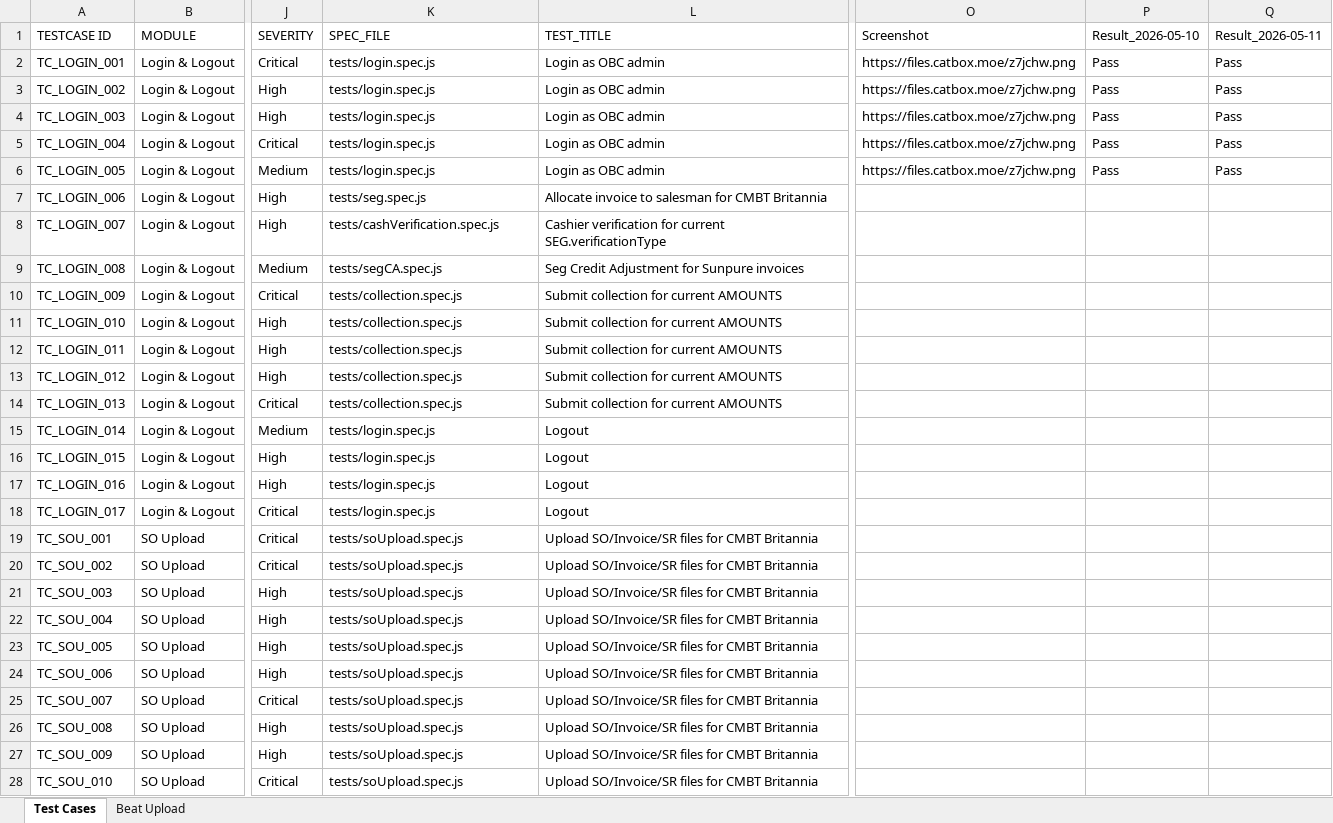
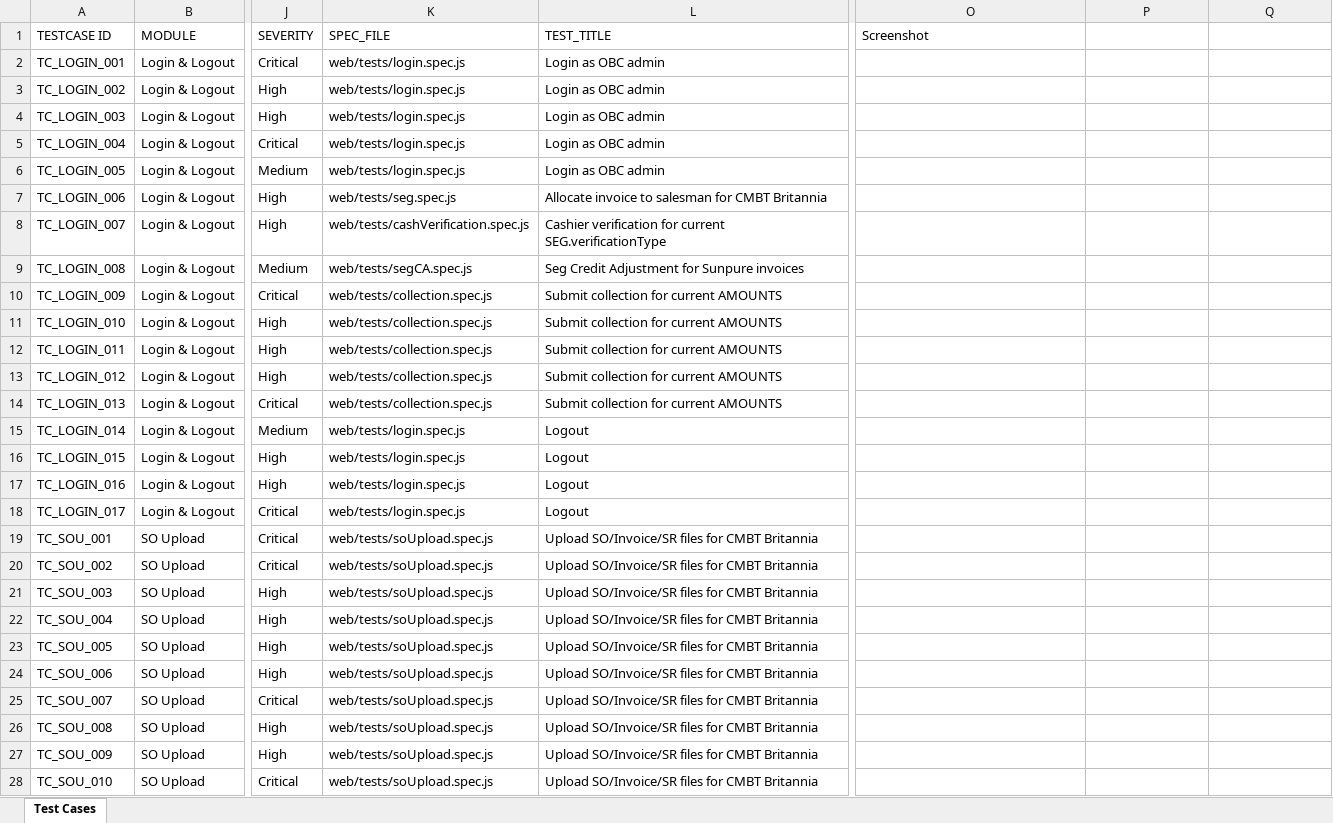
Before and after one commit to prabhat2370/Collection_automation, an Excel workbook: test-cases/TestCases_CollectionAuto.xlsx, sheet Test Cases, drawn as a sheet; only a part is shown, gaps mark what is left out; values as stored, in another font and other column widths than the file's, no borders; the diff covers the shown part only; the diff names each change by its address in the sheet, - before the commit and + after, or states it on an @@ line.

```diff
--- a/test-cases/TestCases_CollectionAuto.xlsx (sheet Test Cases)
+++ b/test-cases/TestCases_CollectionAuto.xlsx (sheet Test Cases)
-sheet tab: Beat Upload
-P1: Result_2026-05-10
+P1: (empty)
-Q1: Result_2026-05-11
+Q1: (empty)
-K2:K6 (SPEC_FILE): tests/login.spec.js
+K2:K6 (SPEC_FILE): web/tests/login.spec.js
-O2:O6 (Screenshot): https://files.catbox.moe/z7jchw.png
+O2:O6 (Screenshot): (empty)
-P2:P6: Pass
+P2:P6: (empty)
-Q2:Q6: Pass
+Q2:Q6: (empty)
-K7 (SPEC_FILE): tests/seg.spec.js
+K7 (SPEC_FILE): web/tests/seg.spec.js
-K8 (SPEC_FILE): tests/cashVerification.spec.js
+K8 (SPEC_FILE): web/tests/cashVerification.spec.js
-K9 (SPEC_FILE): tests/segCA.spec.js
+K9 (SPEC_FILE): web/tests/segCA.spec.js
-K10:K14 (SPEC_FILE): tests/collection.spec.js
+K10:K14 (SPEC_FILE): web/tests/collection.spec.js
-K15:K18 (SPEC_FILE): tests/login.spec.js
+K15:K18 (SPEC_FILE): web/tests/login.spec.js
-K19:K28 (SPEC_FILE): tests/soUpload.spec.js
+K19:K28 (SPEC_FILE): web/tests/soUpload.spec.js
```
Also changed, not shown: 36 added rows and 244 edited cells elsewhere in this sheet, 34 other files.
